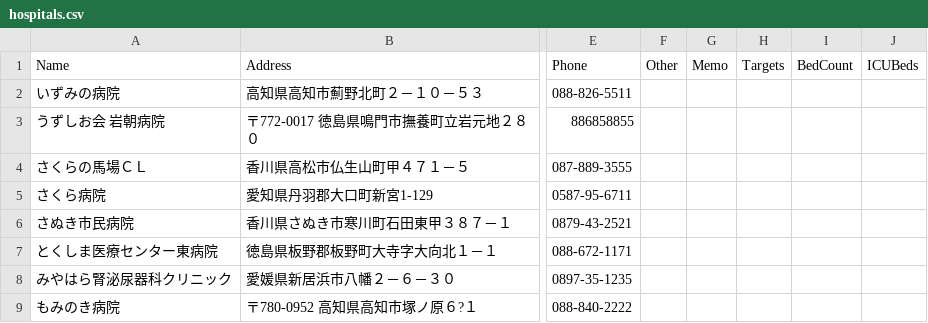
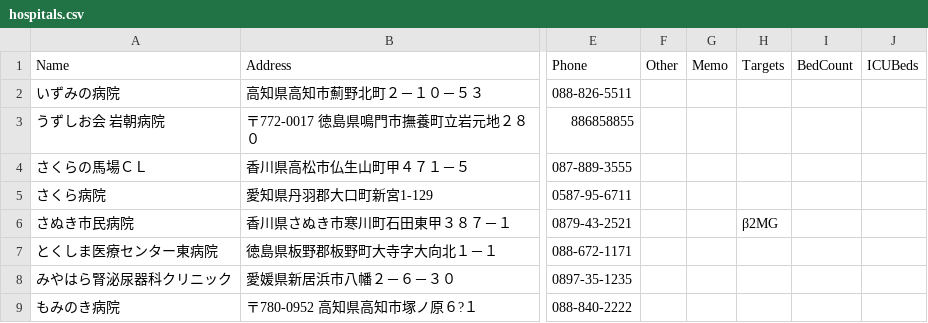
Before and after one commit to namishi9999-dot/hospital-manager, a CSV file: hospitals.csv, drawn as a sheet; only a part is shown, gaps mark what is left out; the diff names each change by its address in the sheet, - before the commit and + after, or states it on an @@ line.

Commit message:
Update hospitals.csv

```diff
--- a/hospitals.csv
+++ b/hospitals.csv
-H6 (Targets): (empty)
+H6 (Targets): β2MG
```
